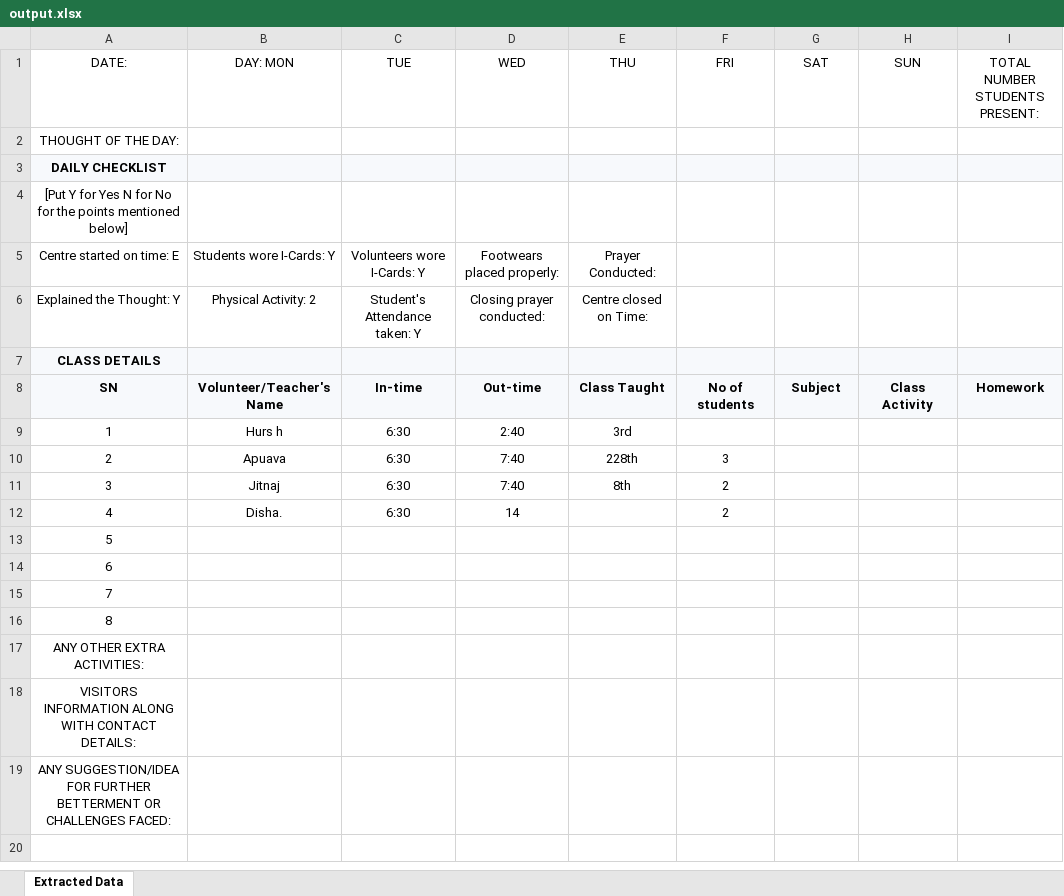
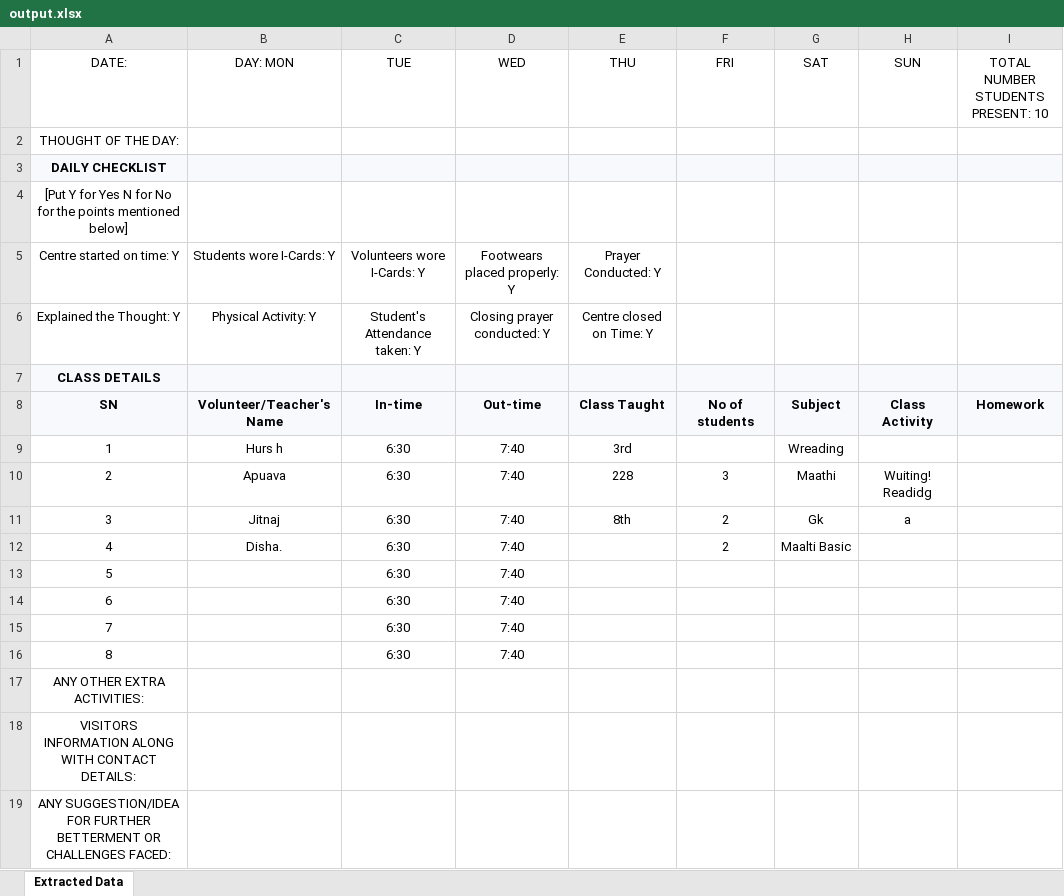
Before and after one commit to SID-2006/Scan-to-Excel, an Excel workbook: Scan-to-Excel/Backend/outputs/output.xlsx, sheet Extracted Data, drawn as a sheet; values as stored, in another font and other column widths than the file's, no borders; the diff names each change by its address in the sheet, - before the commit and + after, or states it on an @@ line.

```diff
--- a/Scan-to-Excel/Backend/outputs/output.xlsx (sheet Extracted Data)
+++ b/Scan-to-Excel/Backend/outputs/output.xlsx (sheet Extracted Data)
-I1: TOTAL NUMBER STUDENTS PRESENT:
+I1: TOTAL NUMBER STUDENTS PRESENT: 10
-A5 (DATE:): Centre started on time: E
+A5 (DATE:): Centre started on time: Y
-D5 (WED): Footwears placed properly:
+D5 (WED): Footwears placed properly: Y
-E5 (THU): Prayer Conducted:
+E5 (THU): Prayer Conducted: Y
-B6 (DAY: MON): Physical Activity: 2
+B6 (DAY: MON): Physical Activity: Y
-D6 (WED): Closing prayer conducted:
+D6 (WED): Closing prayer conducted: Y
-E6 (THU): Centre closed on Time:
+E6 (THU): Centre closed on Time: Y
-D9 (WED): 2:40
+D9 (WED): 7:40
-G9 (SAT): (empty)
+G9 (SAT): Wreading
-E10 (THU): 228th
+E10 (THU): 228
-G10 (SAT): (empty)
+G10 (SAT): Maathi
-H10 (SUN): (empty)
+H10 (SUN): Wuiting! Readidg
-G11 (SAT): (empty)
+G11 (SAT): Gk
-H11 (SUN): (empty)
+H11 (SUN): a
-D12 (WED): 14
+D12 (WED): 7:40
-G12 (SAT): (empty)
+G12 (SAT): Maalti Basic
-C13:C16 (TUE): (empty)
+C13:C16 (TUE): 6:30
-D13:D16 (WED): (empty)
+D13:D16 (WED): 7:40
```
Also changed, not shown: 1 other file.
